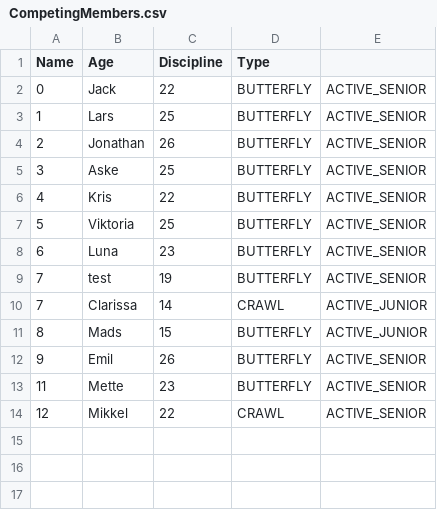
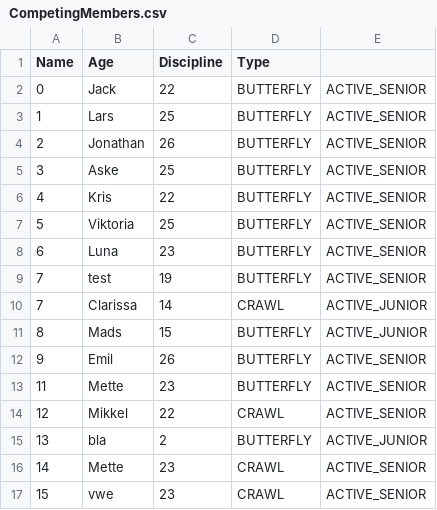
Before and after one commit to jona0001/Delfinen, a CSV file: CompetingMembers.csv, drawn as a sheet.

```diff
--- a/CompetingMembers.csv
+++ b/CompetingMembers.csv
@@ -14 +14,4 @@ Name,Age,Discipline,Type
 12,Mikkel,22,CRAWL,ACTIVE_SENIOR,
+13,bla,2,BUTTERFLY,ACTIVE_JUNIOR,
+14,Mette,23,CRAWL,ACTIVE_SENIOR,
+15,vwe,23,CRAWL,ACTIVE_SENIOR,
```
Also changed, not shown: members.csv, 2 other files.
